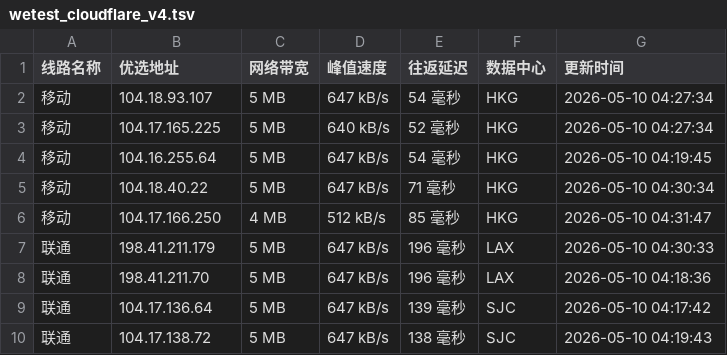
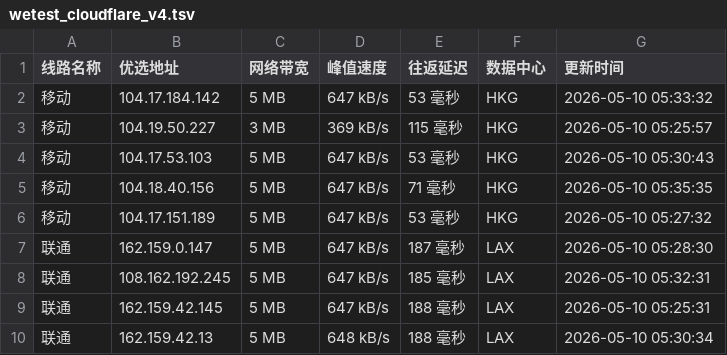
Before and after one commit to CF-IP/cf-ip.github.io, a TSV file: data/wetest_cloudflare_v4.tsv, drawn as a sheet; only a part is shown; the diff covers the shown part only.

```diff
--- a/data/wetest_cloudflare_v4.tsv
+++ b/data/wetest_cloudflare_v4.tsv
@@ -1,10 +1,10 @@
 线路名称	优选地址	网络带宽	峰值速度	往返延迟	数据中心	更新时间
-移动	104.18.93.107	5 MB	647 kB/s	54 毫秒	HKG	2026-05-10 04:27:34
-移动	104.17.165.225	5 MB	640 kB/s	52 毫秒	HKG	2026-05-10 04:27:34
-移动	104.16.255.64	5 MB	647 kB/s	54 毫秒	HKG	2026-05-10 04:19:45
-移动	104.18.40.22	5 MB	647 kB/s	71 毫秒	HKG	2026-05-10 04:30:34
-移动	104.17.166.250	4 MB	512 kB/s	85 毫秒	HKG	2026-05-10 04:31:47
-联通	198.41.211.179	5 MB	647 kB/s	196 毫秒	LAX	2026-05-10 04:30:33
-联通	198.41.211.70	5 MB	647 kB/s	196 毫秒	LAX	2026-05-10 04:18:36
-联通	104.17.136.64	5 MB	647 kB/s	139 毫秒	SJC	2026-05-10 04:17:42
-联通	104.17.138.72	5 MB	647 kB/s	138 毫秒	SJC	2026-05-10 04:19:43
+移动	104.17.184.142	5 MB	647 kB/s	53 毫秒	HKG	2026-05-10 05:33:32
+移动	104.19.50.227	3 MB	369 kB/s	115 毫秒	HKG	2026-05-10 05:25:57
+移动	104.17.53.103	5 MB	647 kB/s	53 毫秒	HKG	2026-05-10 05:30:43
+移动	104.18.40.156	5 MB	647 kB/s	71 毫秒	HKG	2026-05-10 05:35:35
+移动	104.17.151.189	5 MB	647 kB/s	53 毫秒	HKG	2026-05-10 05:27:32
+联通	162.159.0.147	5 MB	647 kB/s	187 毫秒	LAX	2026-05-10 05:28:30
+联通	108.162.192.245	5 MB	647 kB/s	185 毫秒	LAX	2026-05-10 05:32:31
+联通	162.159.42.145	5 MB	647 kB/s	188 毫秒	LAX	2026-05-10 05:25:31
+联通	162.159.42.13	5 MB	648 kB/s	188 毫秒	LAX	2026-05-10 05:30:34
```
Also changed, not shown: 1 added row, 1 removed row and 17 edited cells elsewhere in this file, data/api_uouin_com.tsv, data/wetest_cloudflare_v6.tsv, 4 other files.
